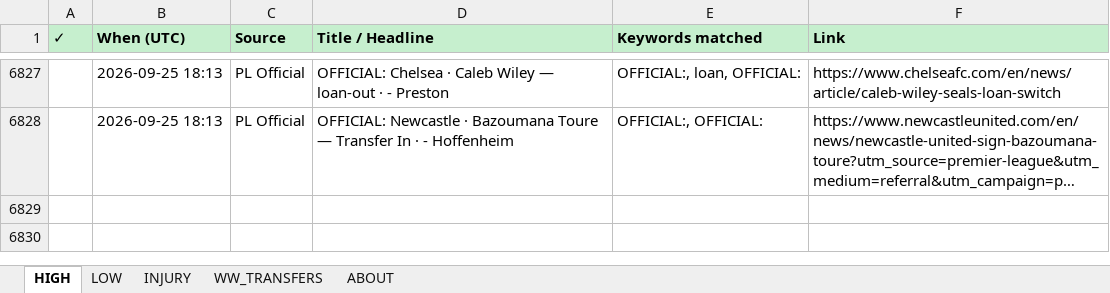
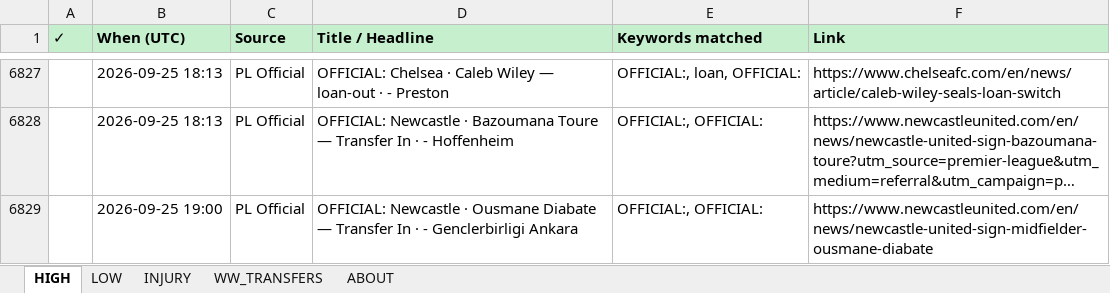
Before and after one commit to rneves2005-dotcom/fpl-dashboard, an Excel workbook: Transfer_Tracker.xlsx, sheet HIGH, drawn as a sheet; only a part is shown, gaps mark what is left out; long unchanged cells end in …; values as stored, in another font and other column widths than the file's, no borders; the diff names each change by its address in the sheet, - before the commit and + after, or states it on an @@ line.

Commit message:
auto: transfer poll 2026-09-25 19:00 UTC · 1 new

```diff
--- a/Transfer_Tracker.xlsx (sheet HIGH)
+++ b/Transfer_Tracker.xlsx (sheet HIGH)
+row 6829:  | 2026-09-25 19:00 | PL Official | OFFICIAL: Newcastle · Ousmane Diabate — Transfer In · - Genclerbirligi Ankara | OFFICIAL:, OFFICIAL: | https://www.newcastleunited.com/en/news/newcastle-united-sign-midfielder-ousmane-diabate
```
